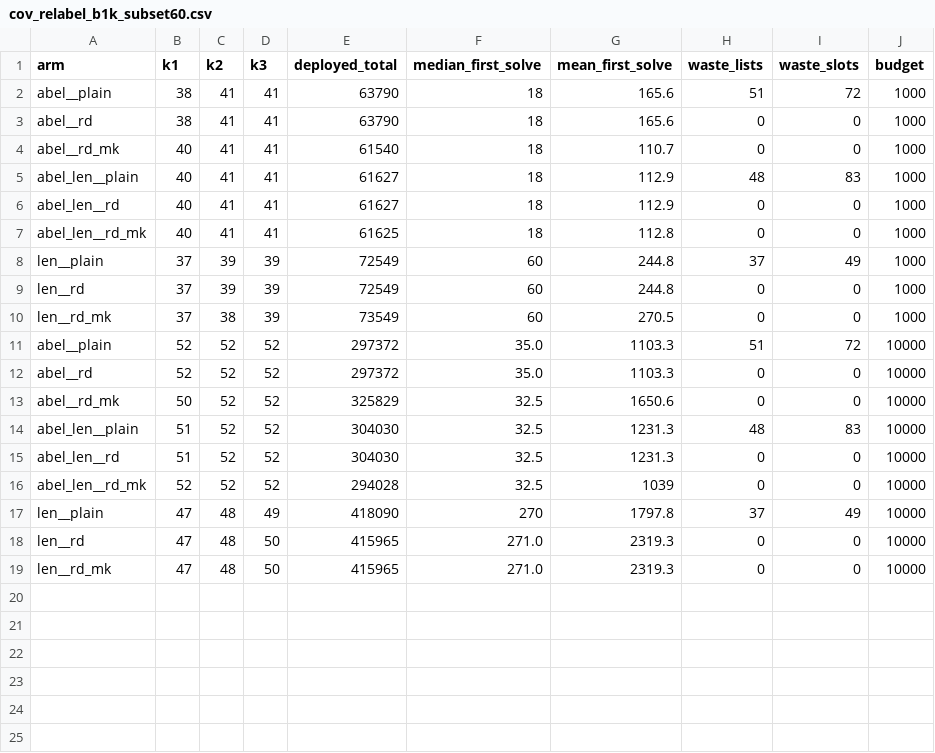
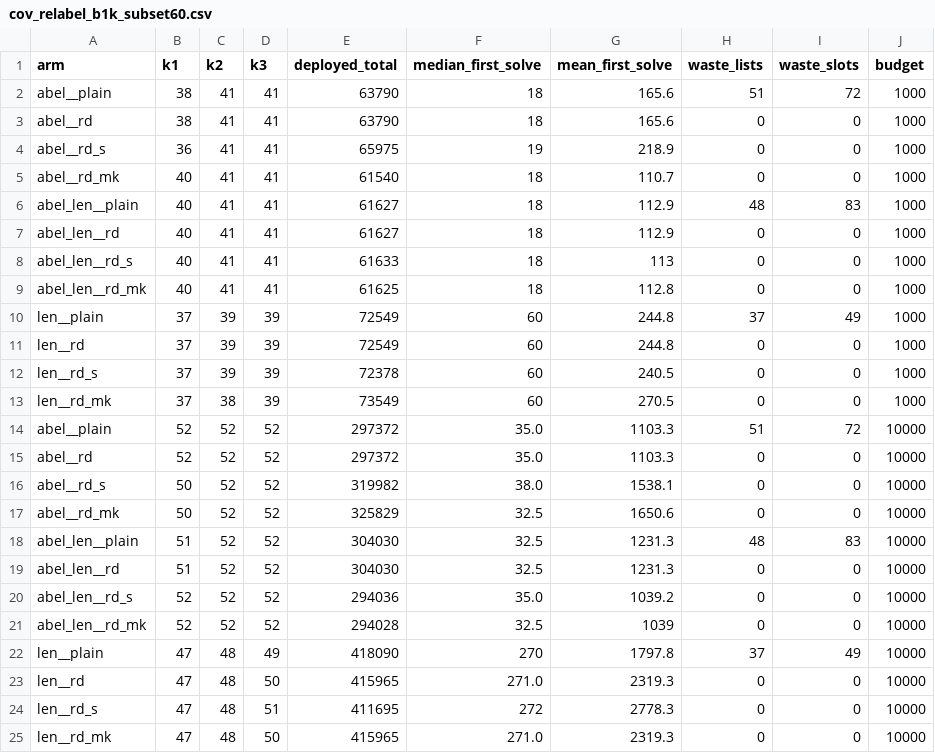
Before and after one commit to Avi161/ACSolverX, a CSV file: results/comparison/cov_relabel_b1k_subset60.csv, drawn as a sheet.

```diff
--- a/results/comparison/cov_relabel_b1k_subset60.csv
+++ b/results/comparison/cov_relabel_b1k_subset60.csv
@@ -3,2 +3,3 @@ abel__plain,38,41,41,63790,18,165.6,51,72,1000
 abel__rd,38,41,41,63790,18,165.6,0,0,1000
+abel__rd_s,36,41,41,65975,19,218.9,0,0,1000
 abel__rd_mk,40,41,41,61540,18,110.7,0,0,1000
@@ -6,2 +7,3 @@ abel_len__plain,40,41,41,61627,18,112.9,48,83,1000
 abel_len__rd,40,41,41,61627,18,112.9,0,0,1000
+abel_len__rd_s,40,41,41,61633,18,113,0,0,1000
 abel_len__rd_mk,40,41,41,61625,18,112.8,0,0,1000
@@ -9,2 +11,3 @@ len__plain,37,39,39,72549,60,244.8,37,49,1000
 len__rd,37,39,39,72549,60,244.8,0,0,1000
+len__rd_s,37,39,39,72378,60,240.5,0,0,1000
 len__rd_mk,37,38,39,73549,60,270.5,0,0,1000
@@ -12,2 +15,3 @@ abel__plain,52,52,52,297372,35.0,1103.3,51,72,10000
 abel__rd,52,52,52,297372,35.0,1103.3,0,0,10000
+abel__rd_s,50,52,52,319982,38.0,1538.1,0,0,10000
 abel__rd_mk,50,52,52,325829,32.5,1650.6,0,0,10000
@@ -15,2 +19,3 @@ abel_len__plain,51,52,52,304030,32.5,1231.3,48,83,10000
 abel_len__rd,51,52,52,304030,32.5,1231.3,0,0,10000
+abel_len__rd_s,52,52,52,294036,35.0,1039.2,0,0,10000
 abel_len__rd_mk,52,52,52,294028,32.5,1039,0,0,10000
@@ -18,2 +23,3 @@ len__plain,47,48,49,418090,270,1797.8,37,49,10000
 len__rd,47,48,50,415965,271.0,2319.3,0,0,10000
+len__rd_s,47,48,51,411695,272,2778.3,0,0,10000
 len__rd_mk,47,48,50,415965,271.0,2319.3,0,0,10000
```
Also changed, not shown: 10 other files.
